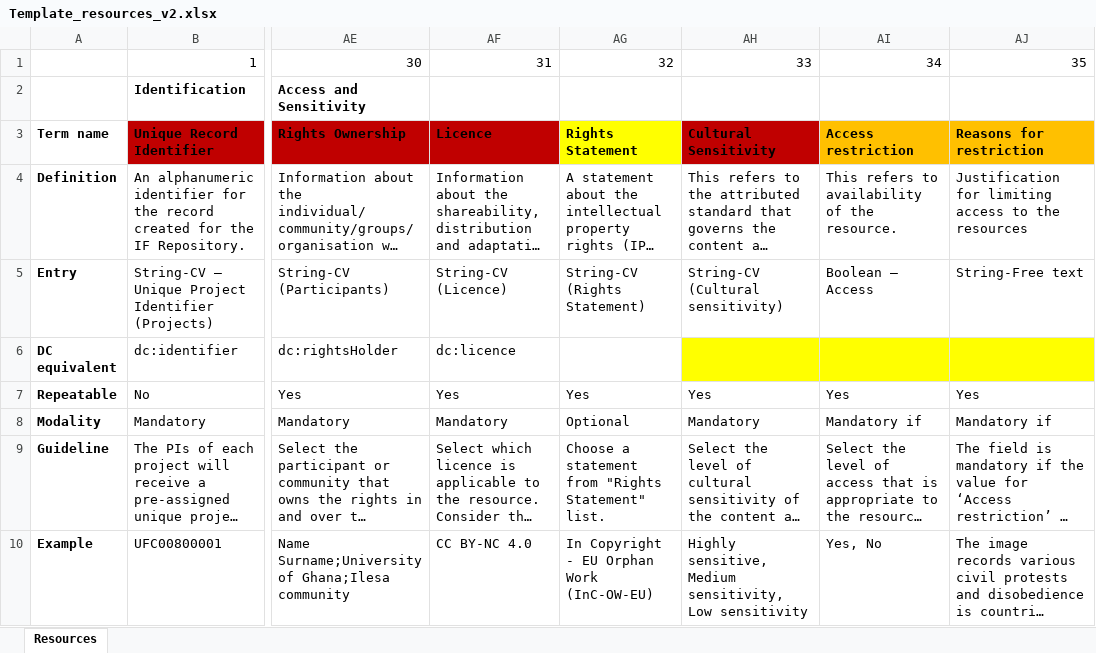
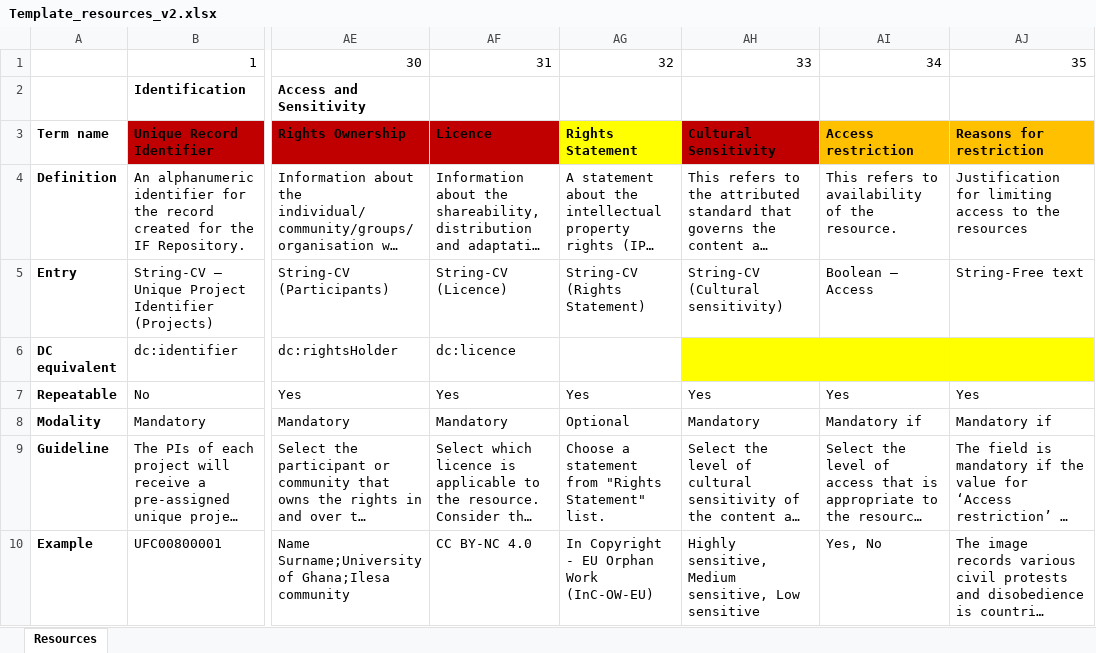
Before and after one commit to ImaginingFutures/metadata-schema, an Excel workbook: xlsx/Template_resources_v2.xlsx, sheet Resources, drawn as a sheet; only a part is shown, gaps mark what is left out; long unchanged cells end in …; values as stored, in another font and other column widths than the file's, no borders; the diff names each change by its address in the sheet, - before the commit and + after, or states it on an @@ line.

```diff
--- a/xlsx/Template_resources_v2.xlsx (sheet Resources)
+++ b/xlsx/Template_resources_v2.xlsx (sheet Resources)
-AH10: …sensitive, Medium sensitivity, Low sensitivity
+AH10: …sensitive, Medium sensitive, Low sensitive
```
Also changed, not shown: xlsx/Lists.xlsx, 3 other files.
